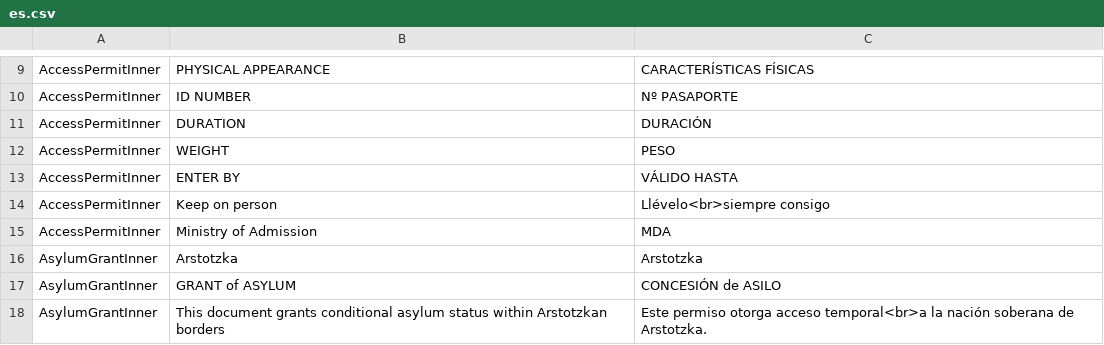
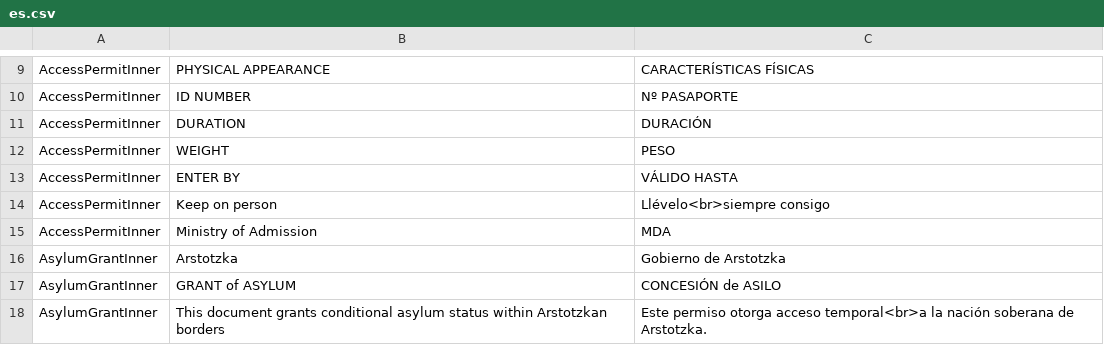
Before and after one commit to PapersPleaseLoc/Loc, a CSV file: es.csv, drawn as a sheet; only a part is shown, gaps mark what is left out.

Commit message:
Updates 36925378-7d42-4a21-8870-2243f70bf4d4

```diff
--- a/es.csv
+++ b/es.csv
@@ -15,3 +15,3 @@
 "AccessPermitInner","Ministry of Admission","MDA"
-"AsylumGrantInner","Arstotzka","Arstotzka"
+"AsylumGrantInner","Arstotzka","Gobierno de Arstotzka"
 "AsylumGrantInner","GRANT of ASYLUM","CONCESIÓN de ASILO"
```
